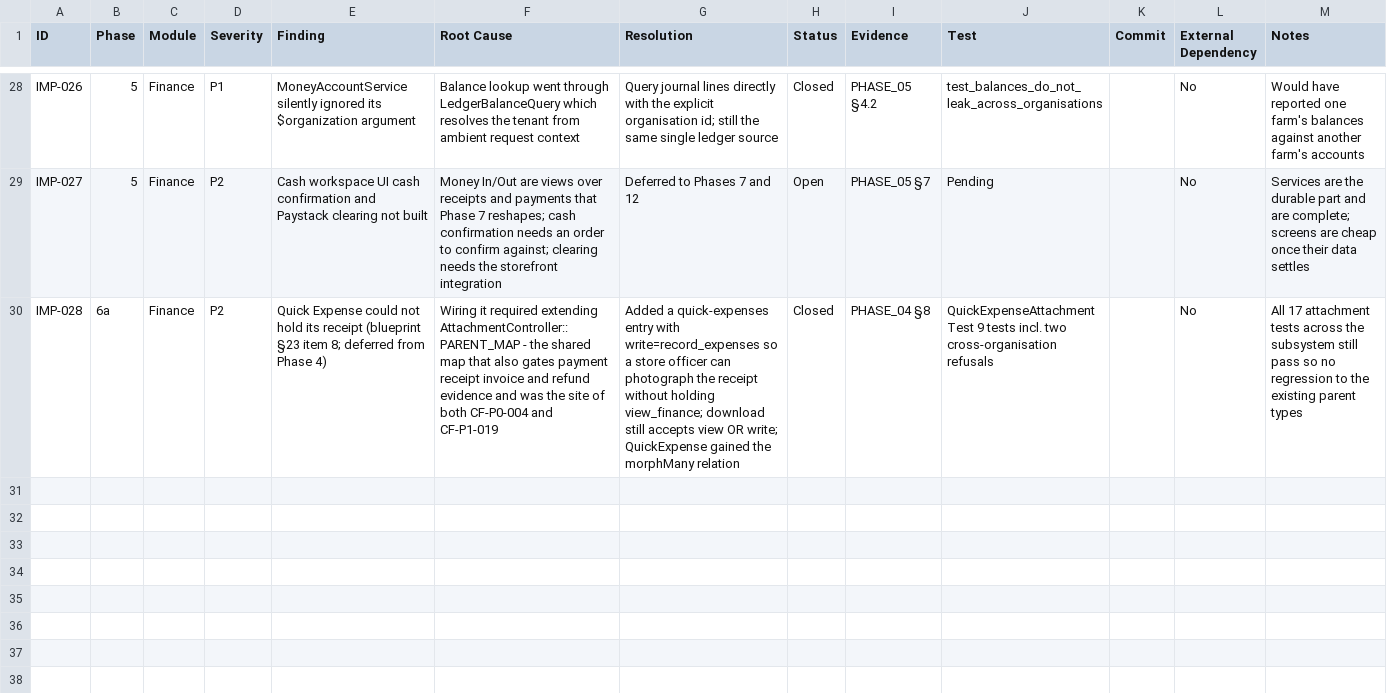
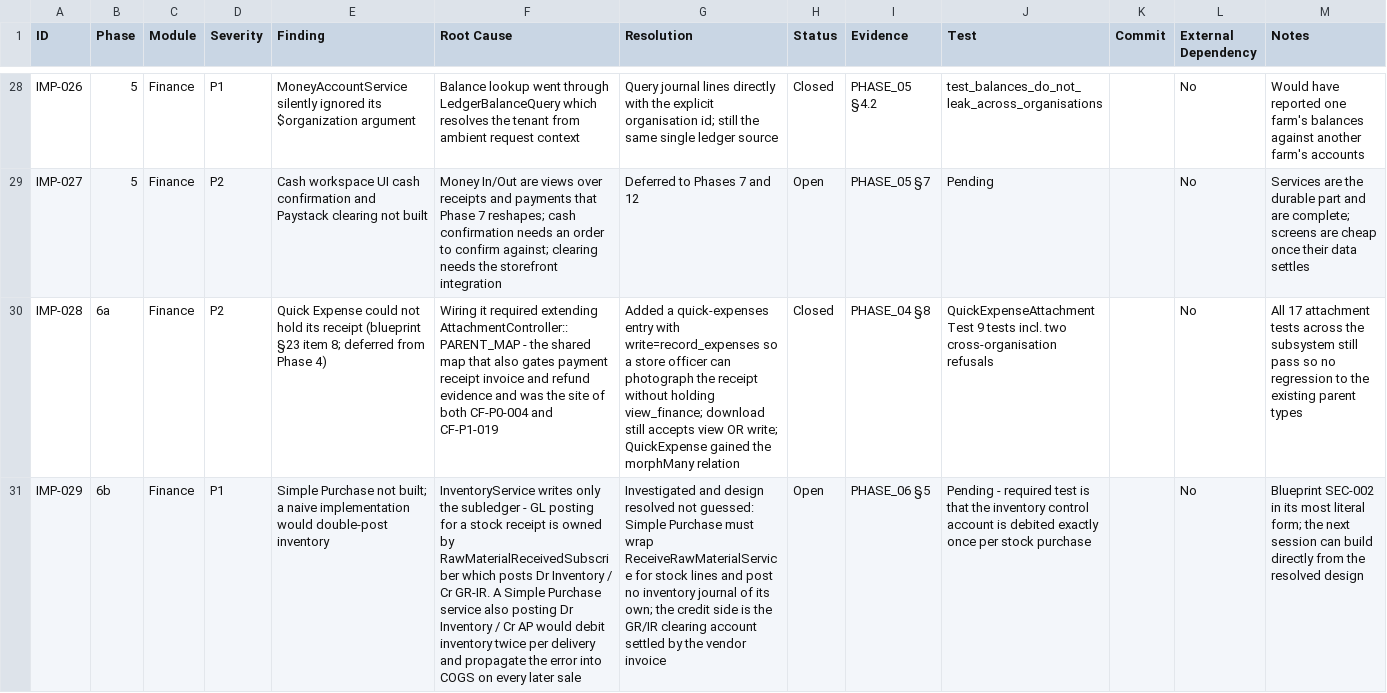
Before and after one commit to charlotteseyab/chipper-farms, a CSV file: CHIPPER_FARMS_FINANCE_STOREFRONT_IMPLEMENTATION_STATUS.csv, drawn as a sheet; only a part is shown, gaps mark what is left out; the diff names each change by its address in the sheet, - before the commit and + after, or states it on an @@ line.

```diff
--- a/CHIPPER_FARMS_FINANCE_STOREFRONT_IMPLEMENTATION_STATUS.csv
+++ b/CHIPPER_FARMS_FINANCE_STOREFRONT_IMPLEMENTATION_STATUS.csv
+row 31: IMP-029 | 6b | Finance | P1 | Simple Purchase not built; a naive implementation would double-post inventory | InventoryService writes only the subledger - GL posting for a stock receipt is owned by RawMaterialReceivedSubscriber which posts Dr Inventory / Cr GR-IR. A Simple Purchase service also posting Dr Inventory / Cr AP would debit inventory twice per delivery and propagate the error into COGS on every later sale | Investigated and design resolved not guessed: Simple Purchase must wrap ReceiveRawMaterialService for stock lines and post no inventory journal of its own; the credit side is the GR/IR clearing account settled by the vendor invoice | Open | PHASE_06 §5 | Pending - required test is that the inventory control account is debited exactly once per stock purchase |  | No | Blueprint SEC-002 in its most literal form; the next session can build directly from the resolved design
```
Also changed, not shown: 2 other files.
